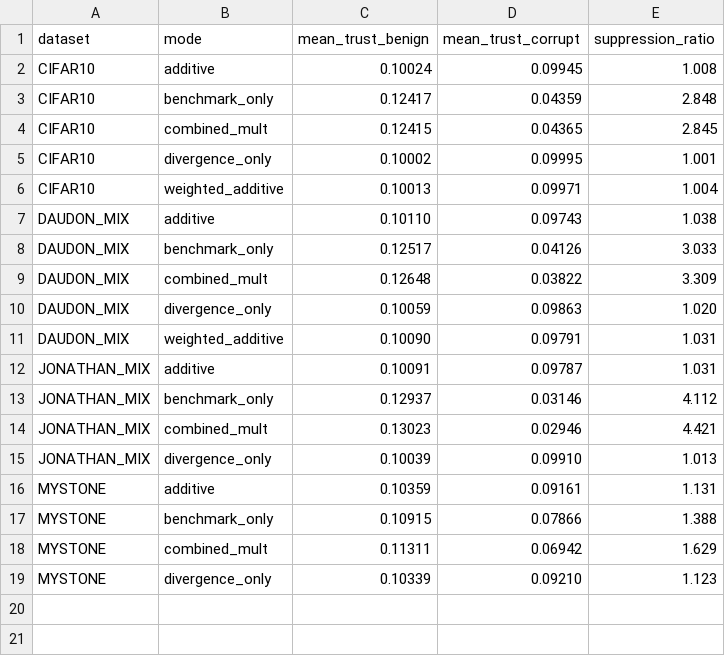
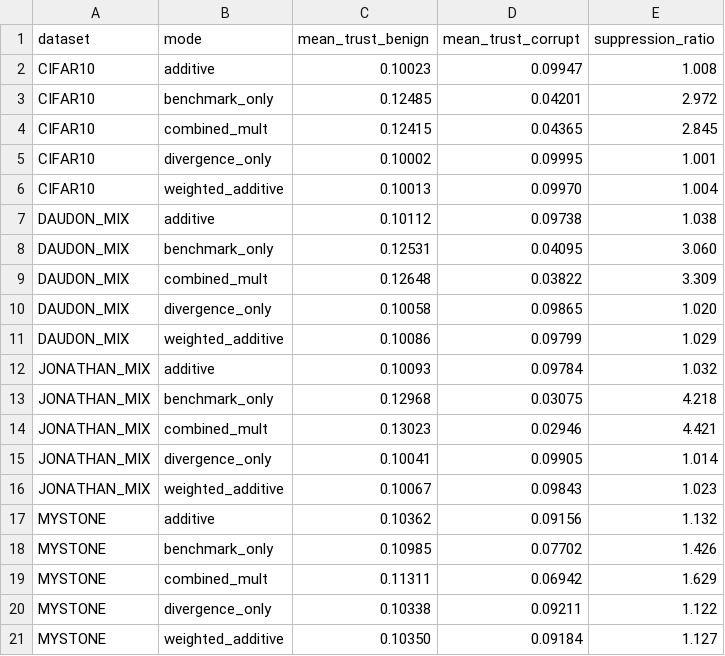
Before and after one commit to Ivanrs297/FedAgain, a CSV file: results_analysis/trust_ablation/suppression.csv, drawn as a sheet.

```diff
--- a/results_analysis/trust_ablation/suppression.csv
+++ b/results_analysis/trust_ablation/suppression.csv
@@ -1,19 +1,21 @@
 dataset,mode,mean_trust_benign,mean_trust_corrupt,suppression_ratio
-CIFAR10,additive,0.10024,0.09945,1.008
-CIFAR10,benchmark_only,0.12417,0.04359,2.848
+CIFAR10,additive,0.10023,0.09947,1.008
+CIFAR10,benchmark_only,0.12485,0.04201,2.972
 CIFAR10,combined_mult,0.12415,0.04365,2.845
 CIFAR10,divergence_only,0.10002,0.09995,1.001
-CIFAR10,weighted_additive,0.10013,0.09971,1.004
-DAUDON_MIX,additive,0.10110,0.09743,1.038
-DAUDON_MIX,benchmark_only,0.12517,0.04126,3.033
+CIFAR10,weighted_additive,0.10013,0.09970,1.004
+DAUDON_MIX,additive,0.10112,0.09738,1.038
+DAUDON_MIX,benchmark_only,0.12531,0.04095,3.060
 DAUDON_MIX,combined_mult,0.12648,0.03822,3.309
-DAUDON_MIX,divergence_only,0.10059,0.09863,1.020
-DAUDON_MIX,weighted_additive,0.10090,0.09791,1.031
-JONATHAN_MIX,additive,0.10091,0.09787,1.031
-JONATHAN_MIX,benchmark_only,0.12937,0.03146,4.112
+DAUDON_MIX,divergence_only,0.10058,0.09865,1.020
+DAUDON_MIX,weighted_additive,0.10086,0.09799,1.029
+JONATHAN_MIX,additive,0.10093,0.09784,1.032
+JONATHAN_MIX,benchmark_only,0.12968,0.03075,4.218
 JONATHAN_MIX,combined_mult,0.13023,0.02946,4.421
-JONATHAN_MIX,divergence_only,0.10039,0.09910,1.013
-MYSTONE,additive,0.10359,0.09161,1.131
-MYSTONE,benchmark_only,0.10915,0.07866,1.388
+JONATHAN_MIX,divergence_only,0.10041,0.09905,1.014
+JONATHAN_MIX,weighted_additive,0.10067,0.09843,1.023
+MYSTONE,additive,0.10362,0.09156,1.132
+MYSTONE,benchmark_only,0.10985,0.07702,1.426
 MYSTONE,combined_mult,0.11311,0.06942,1.629
-MYSTONE,divergence_only,0.10339,0.09210,1.123
+MYSTONE,divergence_only,0.10338,0.09211,1.122
+MYSTONE,weighted_additive,0.10350,0.09184,1.127
```
Also changed, not shown: results_analysis/trust_ablation/table_accuracy_f1.csv, 7 other files.
